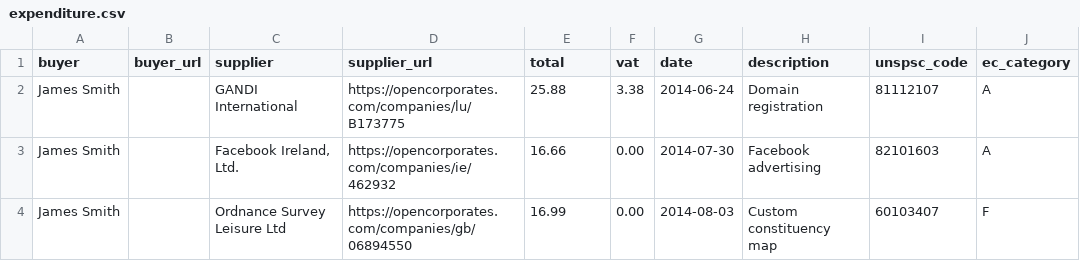
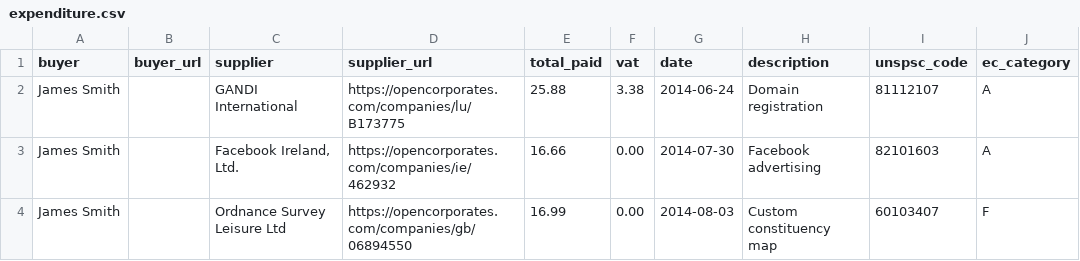
Before and after one commit to SomethingNewUK/finances, a CSV file: expenditure.csv, drawn as a sheet; only a part is shown; the diff names each change by its address in the sheet, - before the commit and + after, or states it on an @@ line.

Commit message:
change total to total_paid

```diff
--- a/expenditure.csv
+++ b/expenditure.csv
-E1: total
+E1: total_paid
```
Also changed, not shown: 1 other file.
